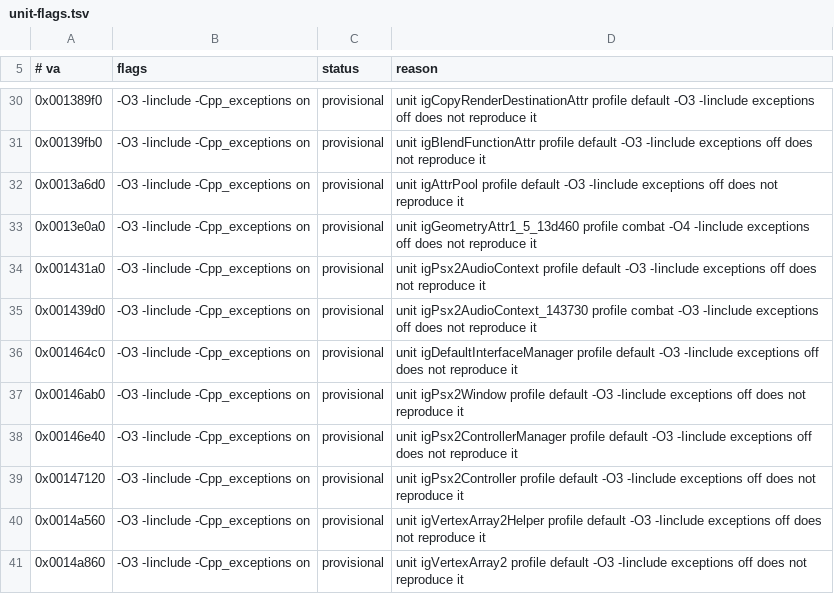
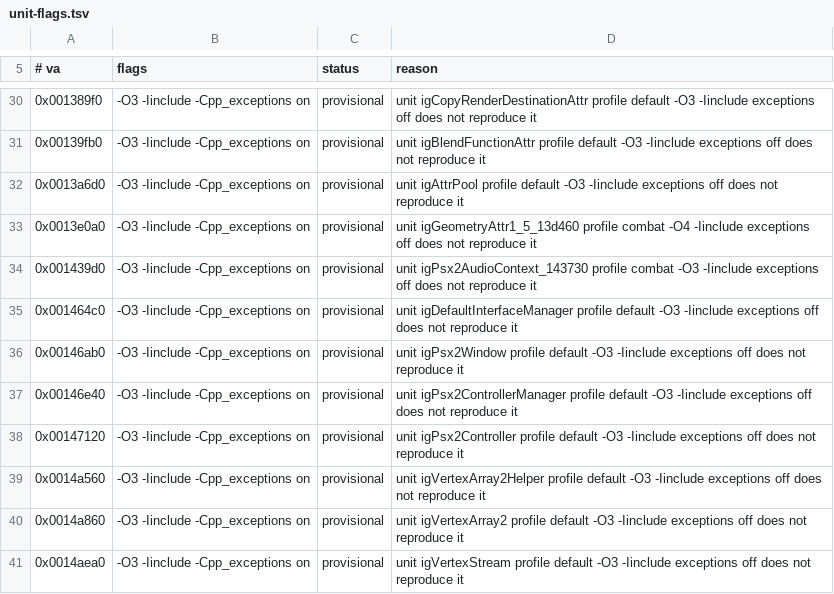
Before and after one commit to crashbashash/DW4_Decomp, a TSV file: config/SLUS-20836/unit-flags.tsv, drawn as a sheet; only a part is shown, gaps mark what is left out; the shorter side is filled out with more unchanged rows; the diff names each change by its address in the sheet, - before the commit and + after, or states it on an @@ line.

```diff
--- a/config/SLUS-20836/unit-flags.tsv
+++ b/config/SLUS-20836/unit-flags.tsv
-row 34: 0x001431a0 | -O3 -Iinclude -Cpp_exceptions on | provisional | unit igPsx2AudioContext profile default -O3 -Iinclude exceptions off does not reproduce it
```
Also changed, not shown: config/SLUS-20836/unit-compilers.tsv, data/check-categories.tsv, 14 other files.
